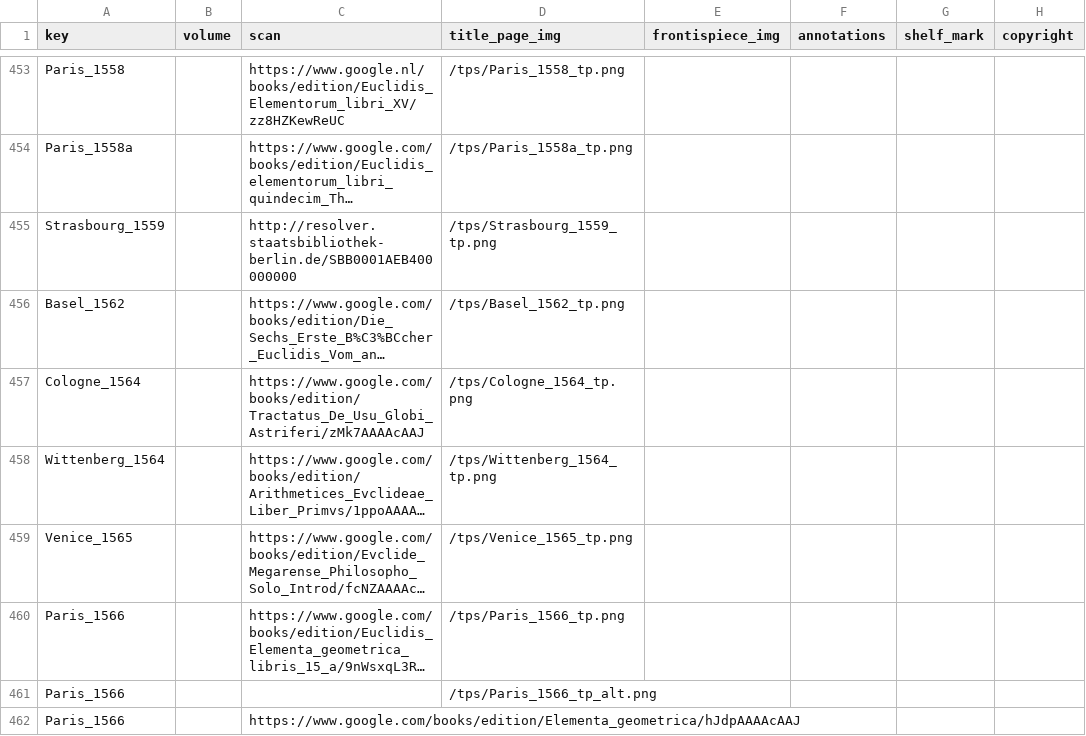
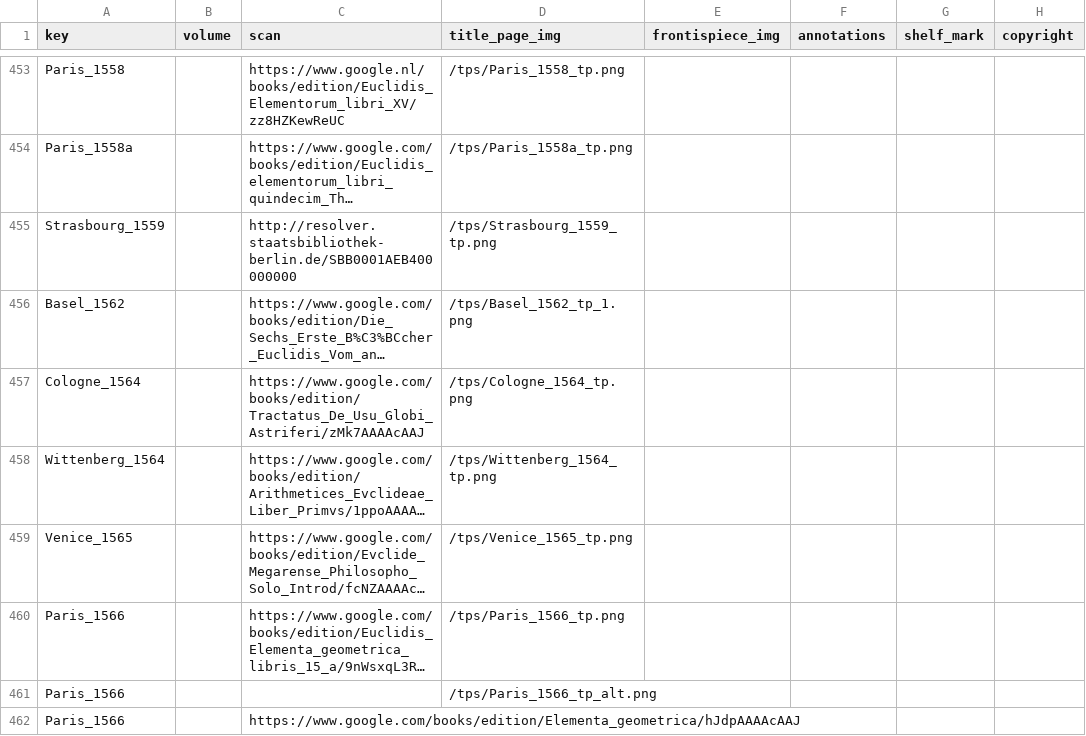
Before and after one commit to Euclides-EM/elements-resource-box, a CSV file: public/docs/shelfmarks.csv, drawn as a sheet; only a part is shown, gaps mark what is left out; long unchanged cells end in …; the diff names each change by its address in the sheet, - before the commit and + after, or states it on an @@ line.

```diff
--- a/public/docs/shelfmarks.csv
+++ b/public/docs/shelfmarks.csv
-D456 (title_page_img): /tps/Basel_1562_tp.png
+D456 (title_page_img): /tps/Basel_1562_tp_1.png
```
Also changed, not shown: public/docs/corpuses.csv, public/docs/translations.csv, 2 other files.
